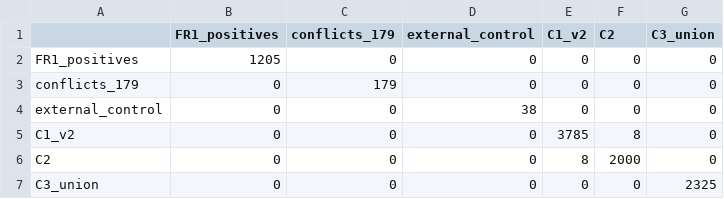
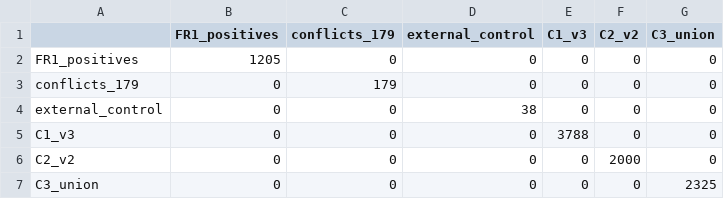
Before and after one commit to dyneth02/J26-DS-302-PlantAOx-RAISE, a CSV file: data/processed/c2_pu/audit_exact_overlap_matrix.csv, drawn as a sheet.

Commit message:
fix(c2-pu-aop): Bucket 2.4 resolution — Decisions A & B, audit rerun
Resolve both project-owner-approved findings from the pool contamination
audit. Zero changes to pp1_baseline_v1, C1 v1/v2, original C2, or C3 --
new, separately versioned outputs only.

Decision A (C1/C2 exact overlap): 8 unique overlapping sequences
corresponded to 11 actual C1 FASTA records (some were among C1's
intentional natural duplicates -- confirmed empirically before removing
anything). Removed from C1 (C2 keeps them, per "preserve C2's
biological-annotation precedence"), replaced 1:1 from the UniProtKB
candidate universe, screened against FR1 positives/179 conflicts/C2/C3.
Canonical: stage_c1_decoys_v3.fasta.

Decision B (C2 homologous to an E1 positive): obtained a real EMBOSS
needle alignment first (77.8% full-length identity, 14/18 identical
positions, vs. CD-HIT's 93.33% shorter-sequence figure -- both reported).
Excluded C2-EFDBC5460B as a conservative leakage-risk decision only (not
claimed inactive), original Peptipedia evidence preserved in the
exclusion log, replaced 1:1 from the experimentally-reported Peptipedia
tier, screened against FR1 positives/179 conflicts/remaining C2/C1 v3/C3.
Canonical: stage_c2_bioactive_unlabeled_v2.fasta.

The 14 other candidate C1<->C2 homology pairs were reviewed individually,
not bulk-excluded by CD-HIT cluster membership: 3 resolved as a side
effect of Decision A, 11 remain (all C1<->C2 only, no FR1-positive
involvement, no plausible antioxidant mechanism in any family involved).
Recommended as an accepted, documented limitation rather than further
exclusion -- presented with full evidence, not silently decided.

C3 was not rebuilt: both fixes proactively screened replacement
candidates against C3's existing union, confirmed by re-verifying zero
overlap afterward. load_fold_challenges(path, fold_id) is unchanged.

Audit fully rerun against the corrected canonical pools (not a hand-
edited flag) -- fr2_pool_audit_report.json now reports
ready_for_technical_acceptance: true, ready_for_technical_acceptance
computed from the live artifacts. Caught and fixed one real bug along
the way: an empty overlap-detail CSV (zero overlaps left to report)
came out column-less and unreadable -- found by the acceptance test
suite, fixed by writing explicit column headers for the empty case.

19 new/updated tests. Full suite 142 passed, 1 skipped, zero regression,
including byte-identical reproducibility for both fixes.

```diff
--- a/data/processed/c2_pu/audit_exact_overlap_matrix.csv
+++ b/data/processed/c2_pu/audit_exact_overlap_matrix.csv
@@ -1,2 +1,2 @@
-,FR1_positives,conflicts_179,external_control,C1_v2,C2,C3_union
+,FR1_positives,conflicts_179,external_control,C1_v3,C2_v2,C3_union
 FR1_positives,1205,0,0,0,0,0
@@ -4,4 +4,4 @@ conflicts_179,0,179,0,0,0,0
 external_control,0,0,38,0,0,0
-C1_v2,0,0,0,3785,8,0
-C2,0,0,0,8,2000,0
+C1_v3,0,0,0,3788,0,0
+C2_v2,0,0,0,0,2000,0
 C3_union,0,0,0,0,0,2325
```
Also changed, not shown: 26 other files.
